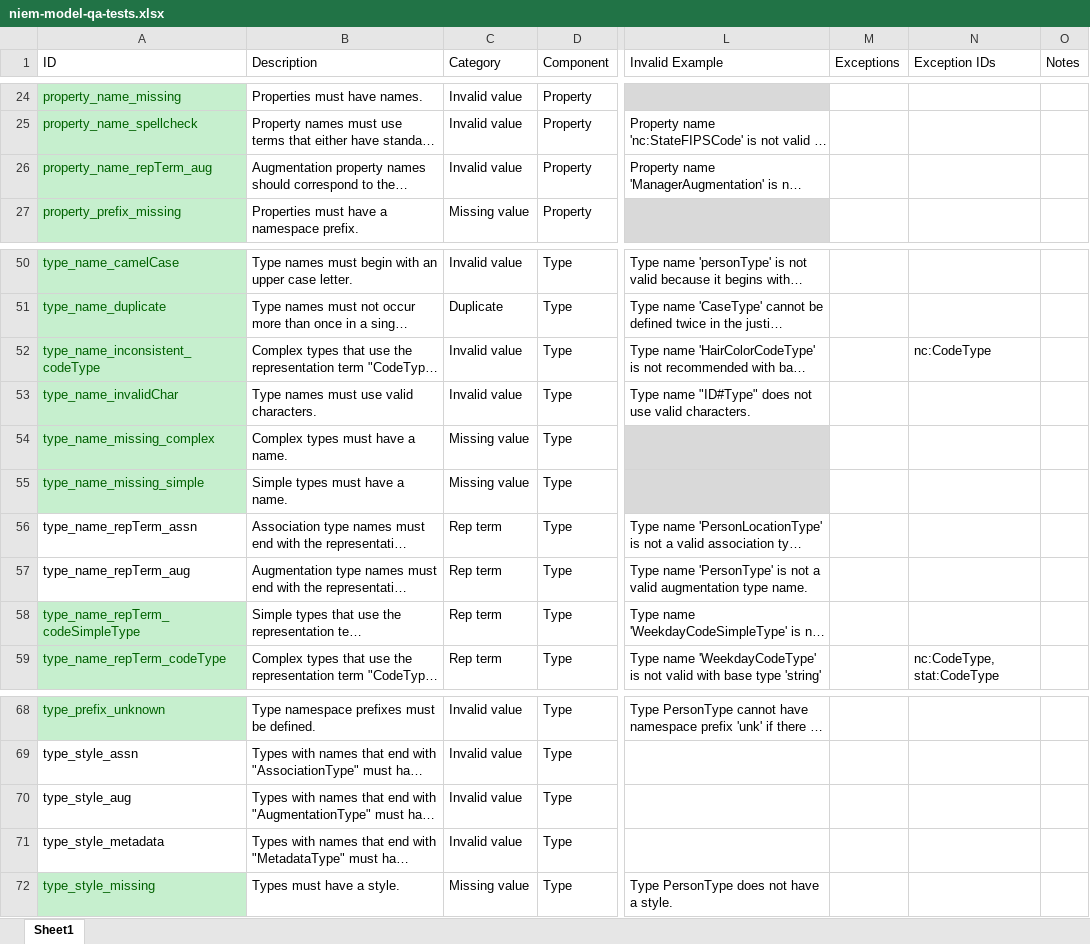
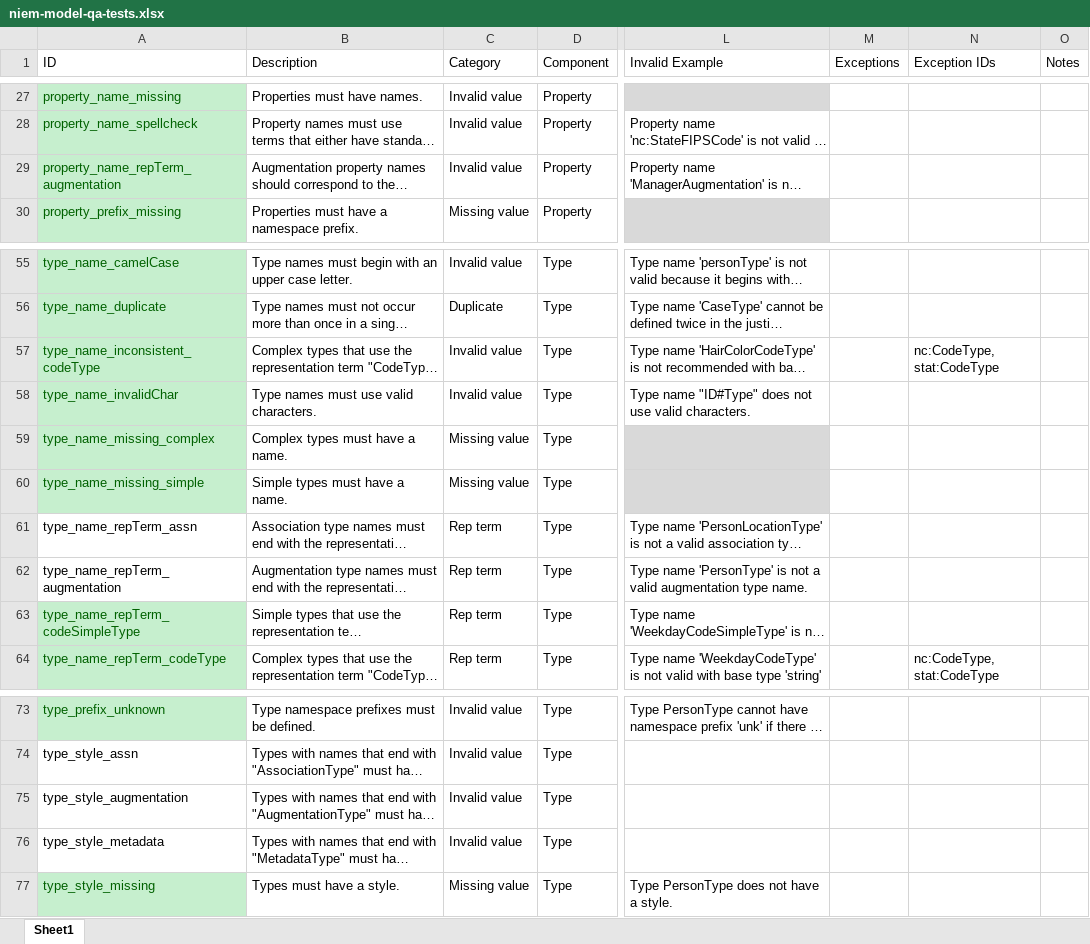
Before and after one commit to cdmgtri/niem-model-qa, an Excel workbook: niem-model-qa-tests.xlsx, sheet Sheet1, drawn as a sheet; only a part is shown, gaps mark what is left out; long unchanged cells end in …; values as stored, in another font and other column widths than the file's, no borders; conditional formats and table styles not drawn; addresses are those after the commit; the diff covers the shown part only; the diff names each change by its address in the sheet, - before the commit and + after, or states it on an @@ line.

Commit message:
Added augmentation and role tests

```diff
--- a/niem-model-qa-tests.xlsx (sheet Sheet1)
+++ b/niem-model-qa-tests.xlsx (sheet Sheet1)
-A29 (ID): property_name_repTerm_aug
+A29 (ID): property_name_repTerm_augmentation
-N57 (Exception IDs): nc:CodeType
+N57 (Exception IDs): nc:CodeType, stat:CodeType
-A62 (ID): type_name_repTerm_aug
+A62 (ID): type_name_repTerm_augmentation
-A75 (ID): type_style_aug
+A75 (ID): type_style_augmentation
```
Also changed, not shown: 5 added rows, 1 edited cell and cell formats elsewhere in this sheet, 5 other files.
